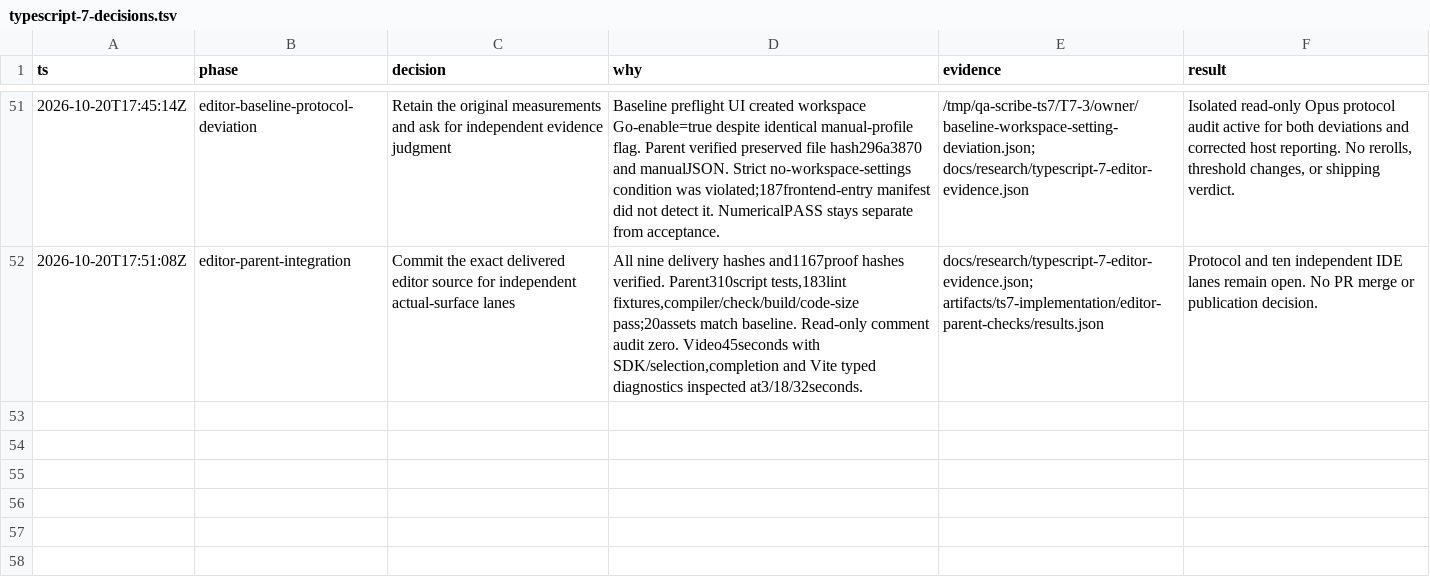
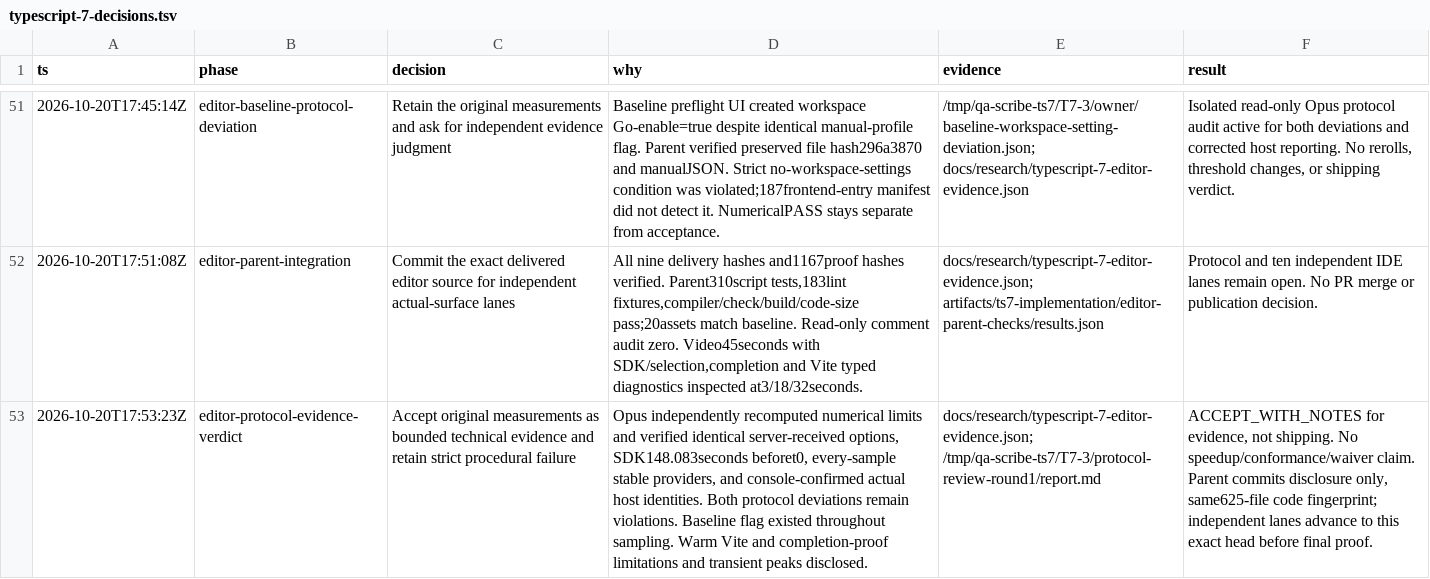
Before and after one commit to ddv1982/qa-scribe, a TSV file: docs/research/typescript-7-decisions.tsv, drawn as a sheet; only a part is shown, gaps mark what is left out; the diff names each change by its address in the sheet, - before the commit and + after, or states it on an @@ line.

Commit message:
docs(tooling): disclose editor measurement protocol deviations

```diff
--- a/docs/research/typescript-7-decisions.tsv
+++ b/docs/research/typescript-7-decisions.tsv
+row 53: 2026-10-20T17:53:23Z | editor-protocol-evidence-verdict | Accept original measurements as bounded technical evidence and retain strict procedural failure | Opus independently recomputed numerical limits and verified identical server-received options, SDK148.083seconds beforet0, every-sample stable providers, and console-confirmed actual host identities. Both protocol deviations remain violations. Baseline flag existed throughout sampling. Warm Vite and completion-proof limitations and transient peaks disclosed. | docs/research/typescript-7-editor-evidence.json; /tmp/qa-scribe-ts7/T7-3/protocol-review-round1/report.md | ACCEPT_WITH_NOTES for evidence, not shipping. No speedup/conformance/waiver claim. Parent commits disclosure only, same625-file code fingerprint; independent lanes advance to this exact head before final proof.
```
Also changed, not shown: 2 other files.
